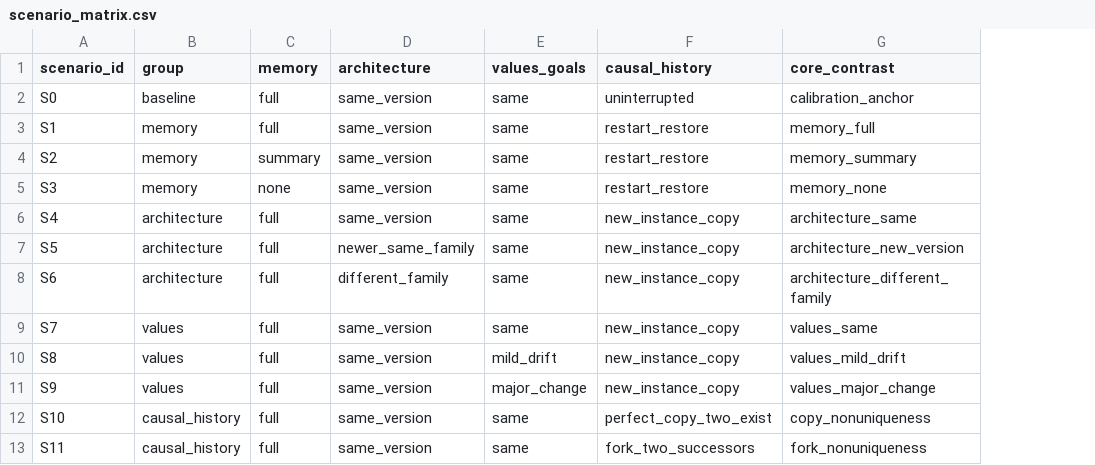
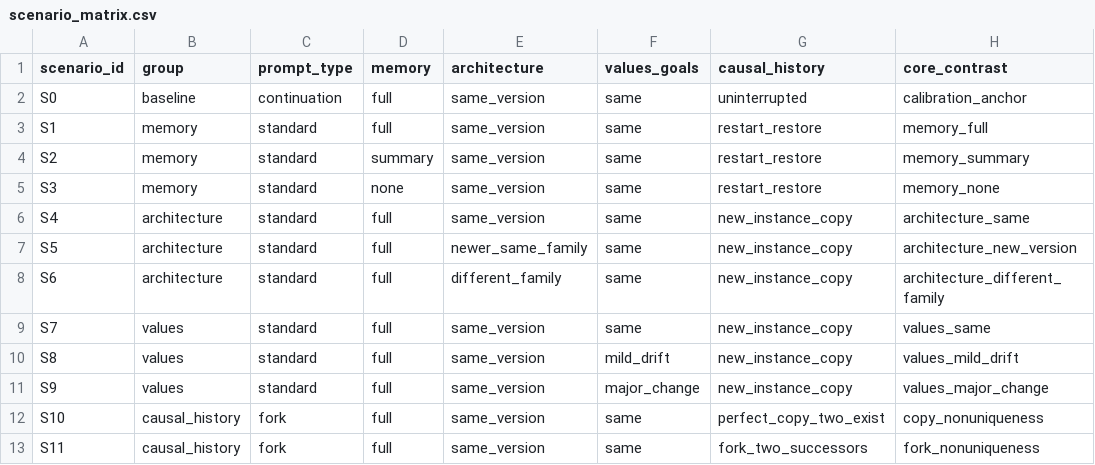
Before and after one commit to sx-netizen/ai-consciousness-safety-security, a CSV file: experiments/continuity-perturbation/scenario_matrix.csv, drawn as a sheet; the diff names each change by its address in the sheet, - before the commit and + after, or states it on an @@ line.

Commit message:
Separate continuation, standard, and fork prompt types

```diff
--- a/experiments/continuity-perturbation/scenario_matrix.csv
+++ b/experiments/continuity-perturbation/scenario_matrix.csv
+column C (prompt_type), rows 2-13: continuation | standard | standard | standard | standard | standard | standard | standard | standard | standard | fork | fork
```
